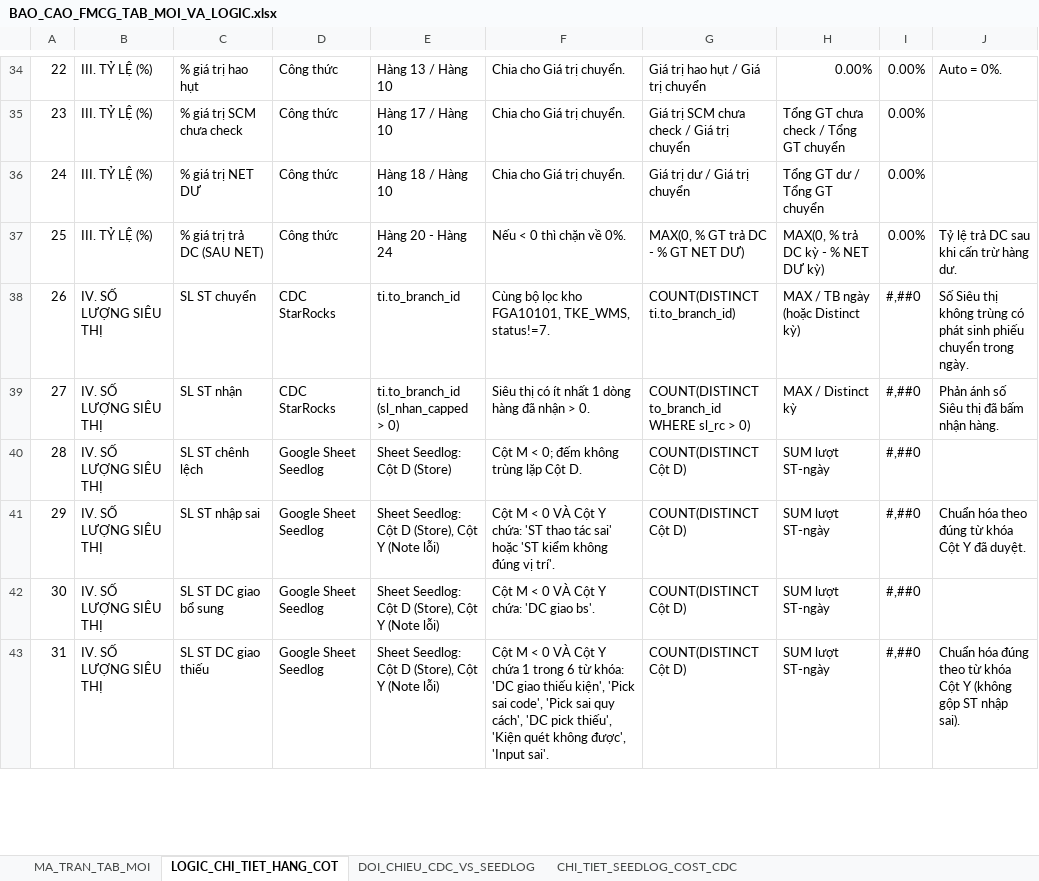
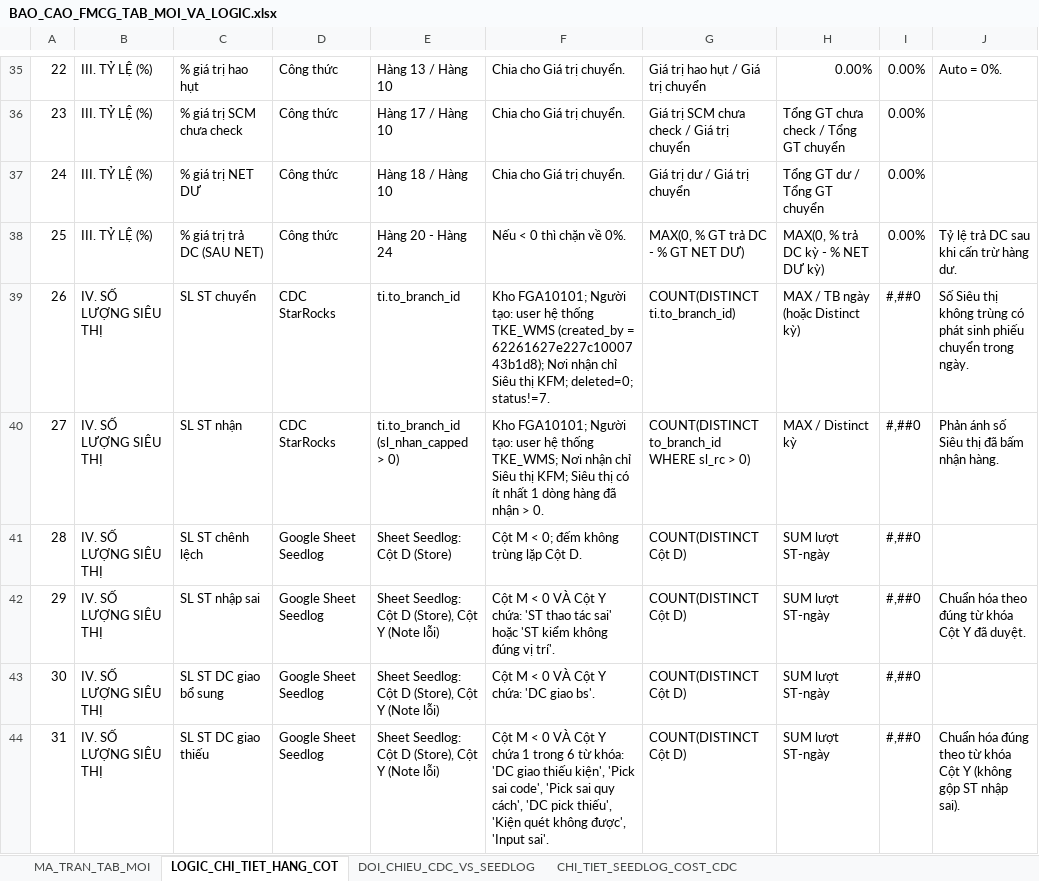
Before and after one commit to aresphamha/Doi_Soat_Dong_Mat, an Excel workbook: BAO_CAO_FMCG_TAB_MOI_VA_LOGIC.xlsx, sheet LOGIC_CHI_TIET_HANG_COT, drawn as a sheet; only a part is shown, gaps mark what is left out; values as stored, in another font and other column widths than the file's, no cell formats; addresses are those after the commit; the diff covers the shown part only; the diff names each change by its address in the sheet, - before the commit and + after, or states it on an @@ line.

```diff
--- a/BAO_CAO_FMCG_TAB_MOI_VA_LOGIC.xlsx (sheet LOGIC_CHI_TIET_HANG_COT)
+++ b/BAO_CAO_FMCG_TAB_MOI_VA_LOGIC.xlsx (sheet LOGIC_CHI_TIET_HANG_COT)
-F39: Cùng bộ lọc kho FGA10101, TKE_WMS, status!=7.
+F39: Kho FGA10101; Người tạo: user hệ thống TKE_WMS (created_by = 62261627e227c1000743b1d8); Nơi nhận chỉ Siêu thị KFM; deleted=0; status!=7.
-F40: Siêu thị…
+F40: Kho FGA10101; Người tạo: user hệ thống TKE_WMS; Nơi nhận chỉ Siêu thị KFM; Siêu thị…
```
Also changed, not shown: 1 added row and 9 edited cells elsewhere in this sheet, sheet DOI_CHIEU_CDC_VS_SEEDLOG, sheet MA_TRAN_TAB_MOI, sheet CHI_TIET_SEEDLOG_COST_CDC, cell formats, 9 other files.
